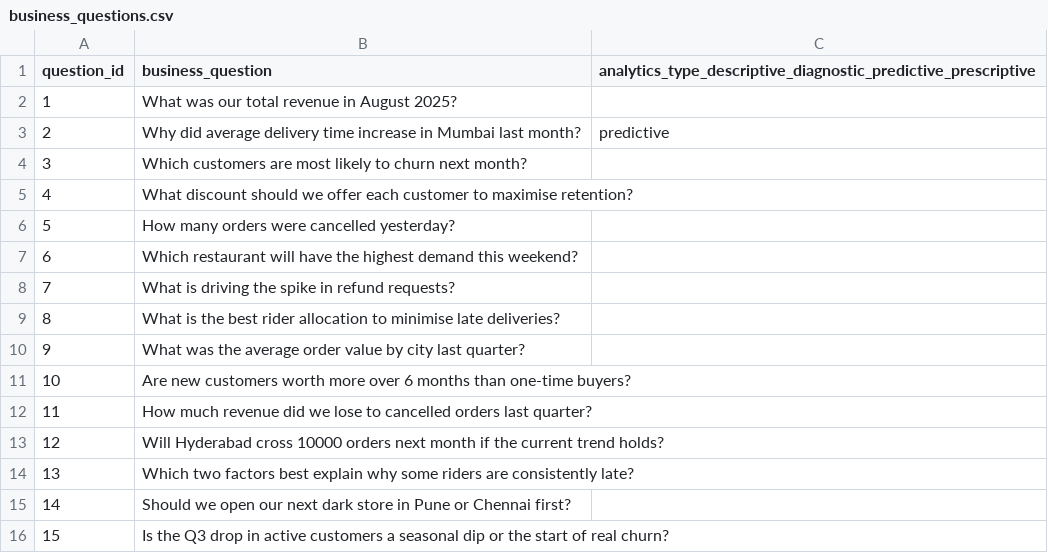
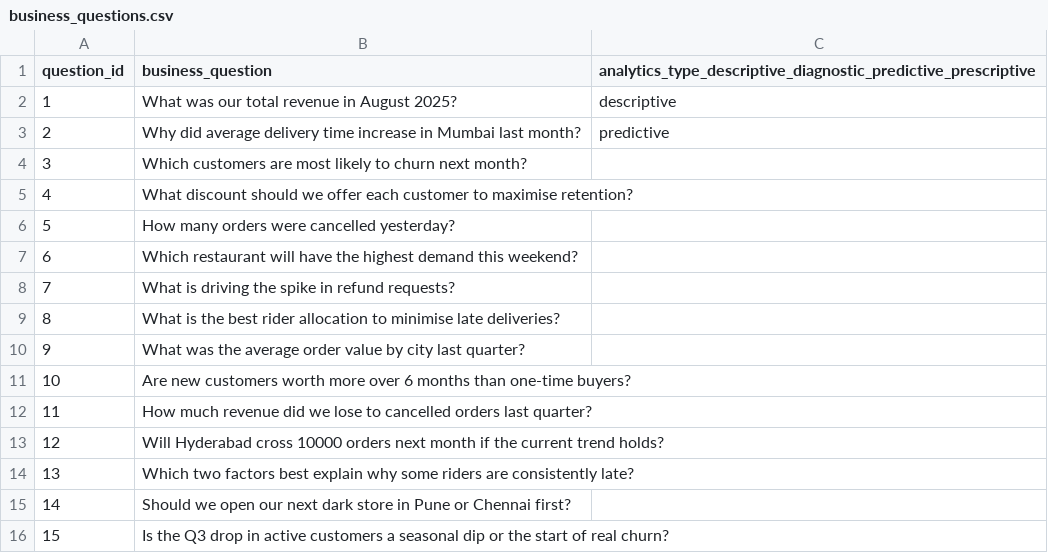
Before and after one commit to pranusha3/student-repo, a CSV file: Day_02_Analytics_Types_and_Ethics/data/business_questions.csv, drawn as a sheet.

```diff
--- a/Day_02_Analytics_Types_and_Ethics/data/business_questions.csv
+++ b/Day_02_Analytics_Types_and_Ethics/data/business_questions.csv
@@ -1,3 +1,3 @@
 question_id,business_question,analytics_type_descriptive_diagnostic_predictive_prescriptive
-1,What was our total revenue in August 2025?,
+1,What was our total revenue in August 2025?,descriptive
 2,Why did average delivery time increase in Mumbai last month?,predictive
```
